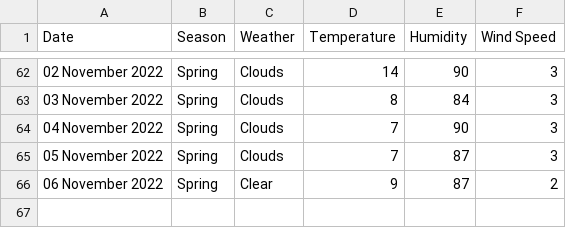
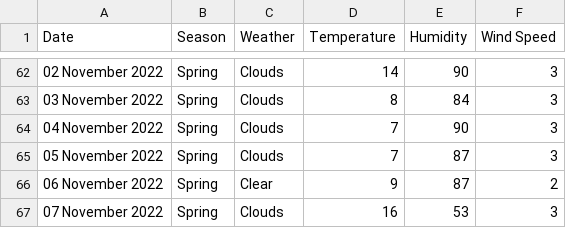
Before and after one commit to xmzboy/Async-Weather-API, a CSV file: data/queenstown_data.csv, drawn as a sheet; only a part is shown, gaps mark what is left out.

Commit message:
Update queenstown_data.csv

```diff
--- a/data/queenstown_data.csv
+++ b/data/queenstown_data.csv
@@ -66 +66,2 @@ Date;Season;Weather;Temperature;Humidity;Wind Speed
 06 November 2022;Spring;Clear;9;87;2
+07 November 2022;Spring;Clouds;16;53;3
```
